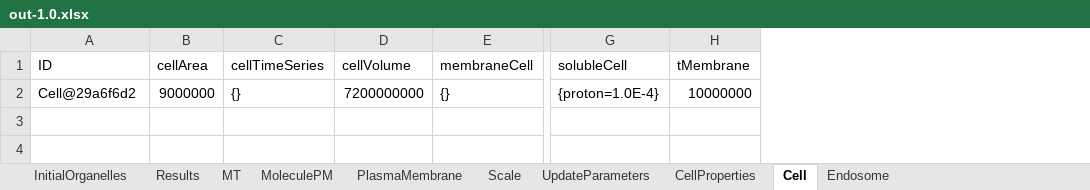
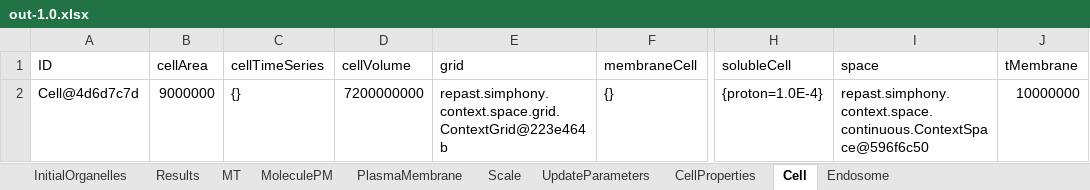
Before and after one commit to franconieto/endomembraneSystem, an Excel workbook: out-1.0.xlsx, sheet Cell, drawn as a sheet; only a part is shown, gaps mark what is left out; values as stored, in another font and other column widths than the file's, no borders; the diff names each change by its address in the sheet, - before the commit and + after, or states it on an @@ line.

Commit message:
Uptake desde Cell

```diff
--- a/out-1.0.xlsx (sheet Cell)
+++ b/out-1.0.xlsx (sheet Cell)
+column E (grid), row 2: repast.simphony.context.space.grid.ContextGrid@223e464b
+column I (space), row 2: repast.simphony.context.space.continuous.ContextSpace@596f6c50
-A2 (ID): Cell@29a6f6d2
+A2 (ID): Cell@4d6d7c7d
```
Also changed, not shown: sheet Endosome, sheet MoleculePM, sheet MT, sheet Results, sheet UpdateParameters, sheet PlasmaMembrane, 3 more sheets, 7 other files.
